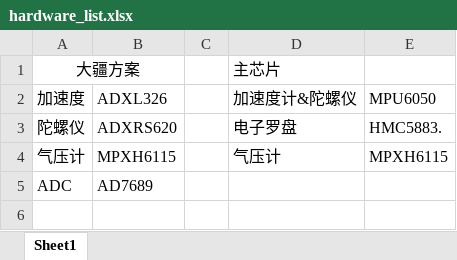
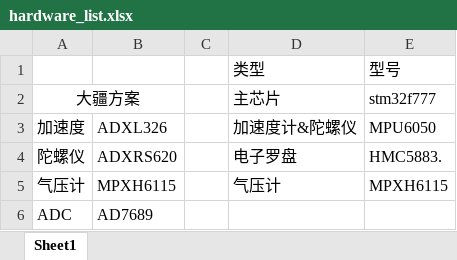
Before and after one commit to PrettyShunGeGe/Autopilot, an Excel workbook: hardware_list/hardware_list.xlsx, sheet Sheet1, drawn as a sheet; values as stored, in another font and other column widths than the file's, no borders; addresses are those after the commit; the diff names each change by its address in the sheet, - before the commit and + after, or states it on an @@ line.

Commit message:
add cpu

```diff
--- a/hardware_list/hardware_list.xlsx (sheet Sheet1)
+++ b/hardware_list/hardware_list.xlsx (sheet Sheet1)
+row 1:  |  |  | 类型 | 型号
-E2: (empty)
+E2: stm32f777
```
